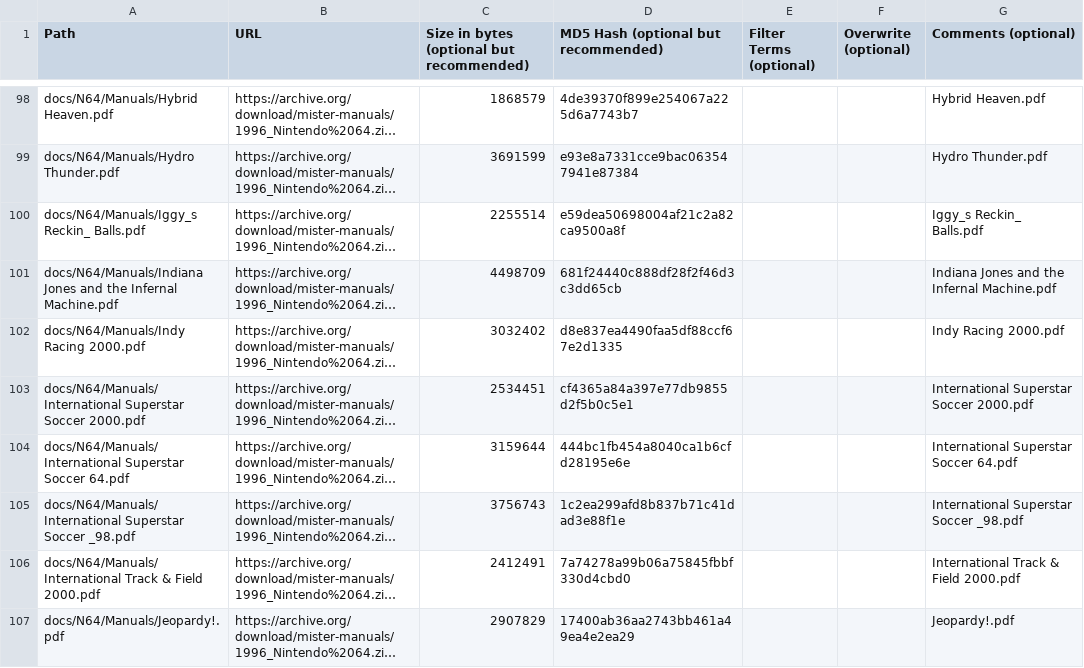
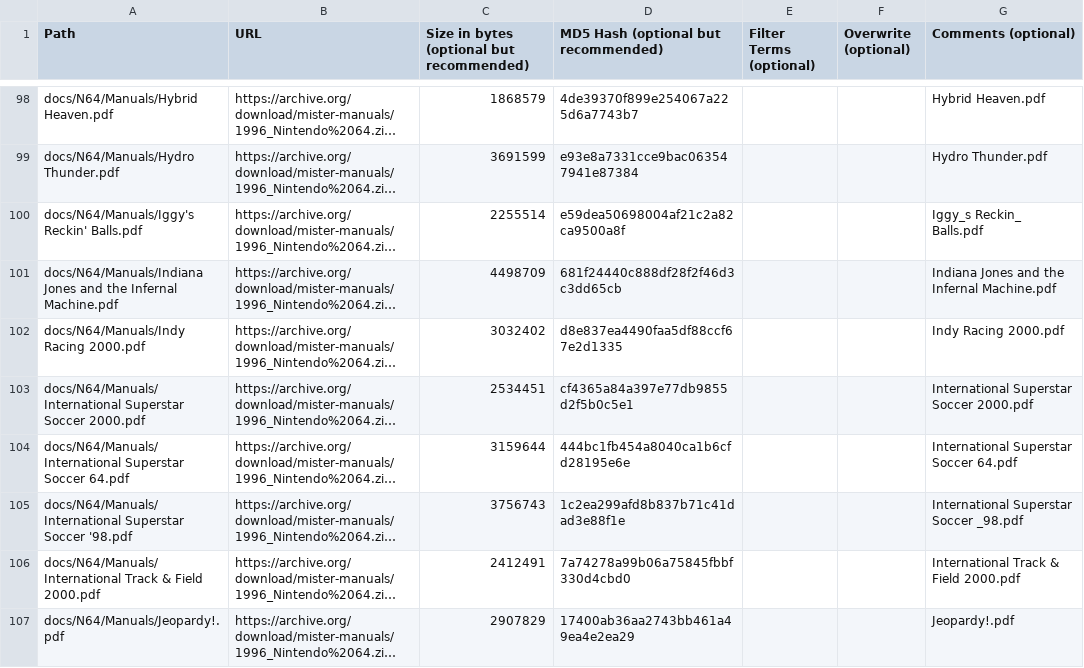
Before and after one commit to ajgowans/manualsdb-n64, a CSV file: external_files.csv, drawn as a sheet; only a part is shown, gaps mark what is left out; long unchanged cells end in …; the diff covers the shown part only; the diff names each change by its address in the sheet, - before the commit and + after, or states it on an @@ line.

```diff
--- a/external_files.csv
+++ b/external_files.csv
-A100 (Path): docs/N64/Manuals/Iggy_s Reckin_ Balls.pdf
+A100 (Path): docs/N64/Manuals/Iggy's Reckin' Balls.pdf
-A105 (Path): …Superstar Soccer _98.pdf
+A105 (Path): …Superstar Soccer '98.pdf
```
Also changed, not shown: 34 edited cells elsewhere in this file.
